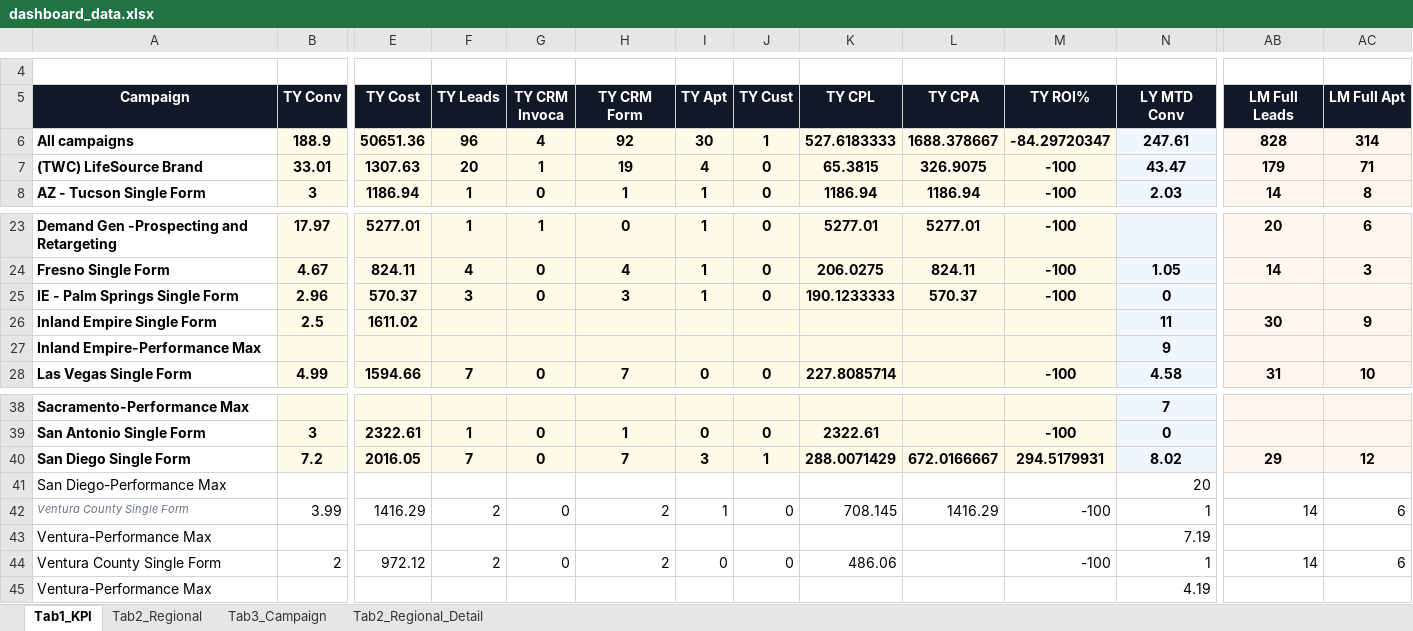
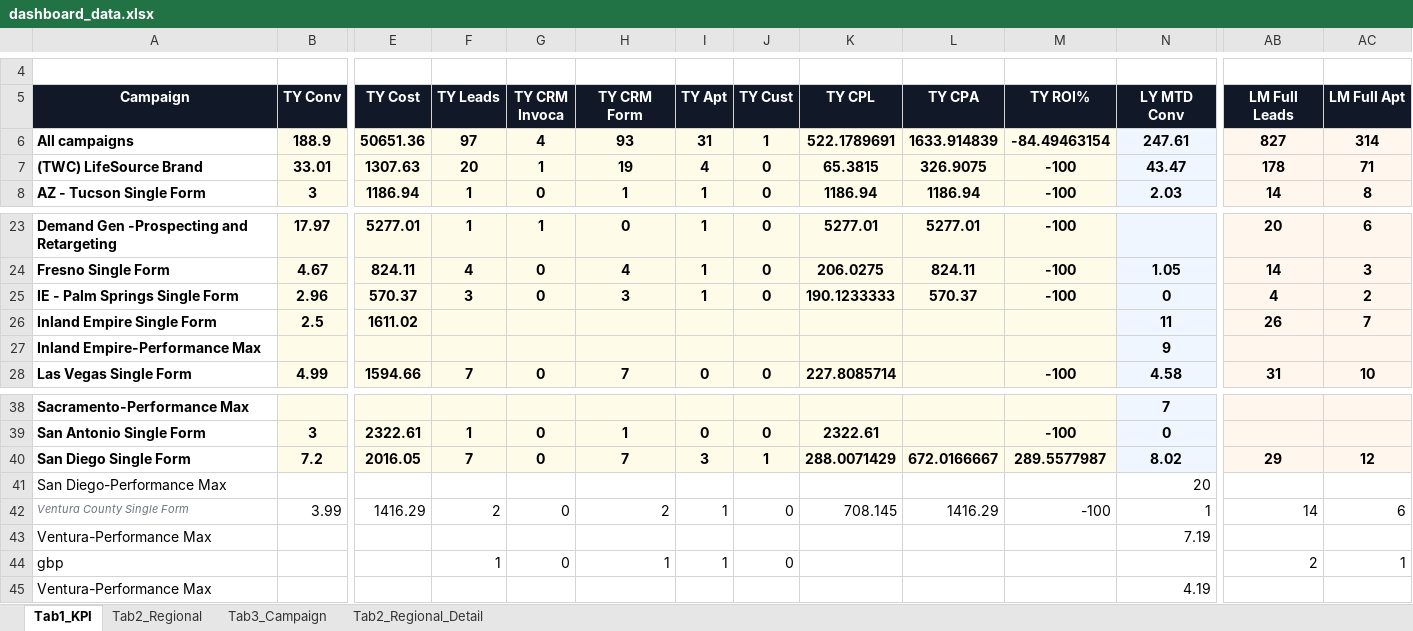
Before and after one commit to panpanlsw-ops/Google-Dashboard, an Excel workbook: dashboard_data.xlsx, sheet Tab1_KPI, drawn as a sheet; only a part is shown, gaps mark what is left out; values as stored, in another font and other column widths than the file's, no borders; removed rows and columns are numbered as before the commit, all else as after; rows hold the shown columns only; the diff names each change by its address in the sheet, - before the commit and + after, or states it on an @@ line.

Commit message:
Add files via upload

```diff
--- a/dashboard_data.xlsx (sheet Tab1_KPI)
+++ b/dashboard_data.xlsx (sheet Tab1_KPI)
-F6 (TY Leads): 96
+F6 (TY Leads): 97
-H6 (TY CRM Form): 92
+H6 (TY CRM Form): 93
-I6 (TY Apt): 30
+I6 (TY Apt): 31
-K6 (TY CPL): 527.6183333
+K6 (TY CPL): 522.1789691
-L6 (TY CPA): 1688.378667
+L6 (TY CPA): 1633.914839
-M6 (TY ROI%): -84.29720347
+M6 (TY ROI%): -84.49463154
-AB6 (LM Full Leads): 828
+AB6 (LM Full Leads): 827
-AB7 (LM Full Leads): 179
+AB7 (LM Full Leads): 178
-AB25 (LM Full Leads): (empty)
+AB25 (LM Full Leads): 4
-AC25 (LM Full Apt): (empty)
+AC25 (LM Full Apt): 2
-AB26 (LM Full Leads): 30
+AB26 (LM Full Leads): 26
-AC26 (LM Full Apt): 9
+AC26 (LM Full Apt): 7
-M40 (TY ROI%): 294.5179931
+M40 (TY ROI%): 289.5577987
-row 44: Ventura County Single Form | 2 | 972.12 | 2 | 0 | 2 | 0 | 0 | 486.06 |  | -100 | 1 | 14 | 6
+row 44: gbp |  |  | 1 | 0 | 1 | 1 | 0 |  |  |  |  | 2 | 1
```
